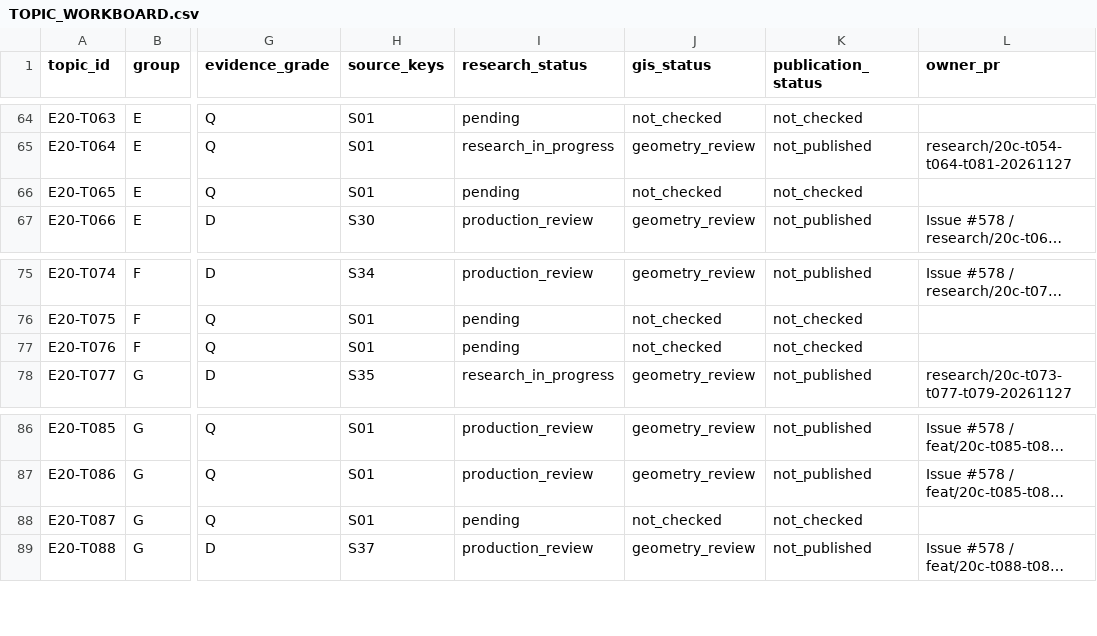
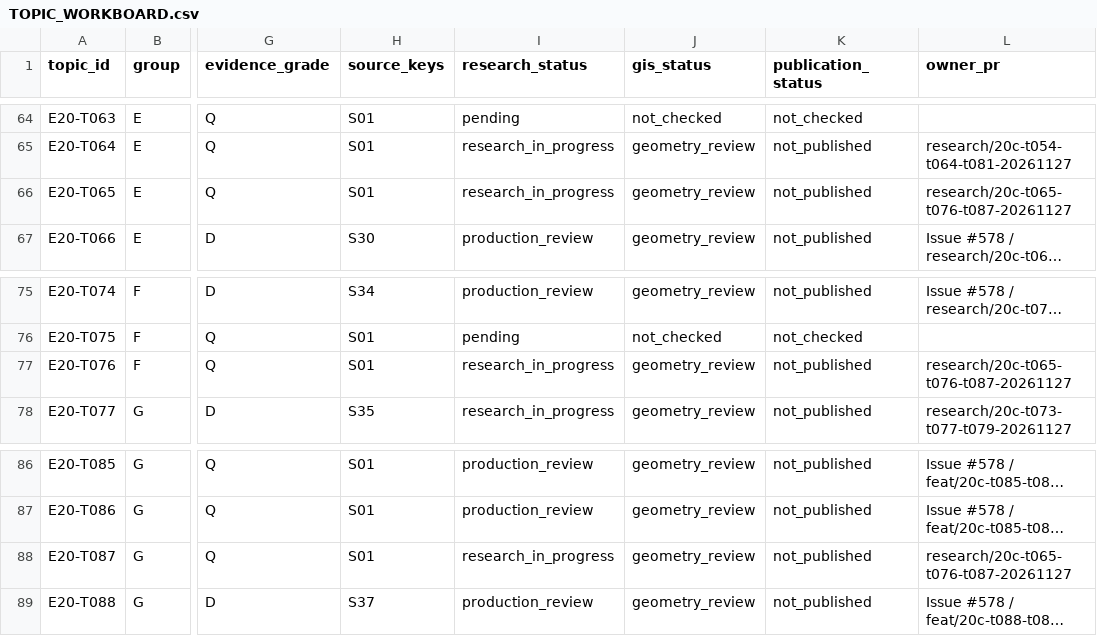
Before and after one commit to 1959124923wyz-sys/love-British-TV, a CSV file: research/20c/TOPIC_WORKBOARD.csv, drawn as a sheet; only a part is shown, gaps mark what is left out; long unchanged cells end in …; the diff names each change by its address in the sheet, - before the commit and + after, or states it on an @@ line.

Commit message:
Research island labour, political exile, relocation and fiscal governance T065 T076 T087

```diff
--- a/research/20c/TOPIC_WORKBOARD.csv
+++ b/research/20c/TOPIC_WORKBOARD.csv
-I66 (research_status): pending
+I66 (research_status): research_in_progress
-J66 (gis_status): not_checked
+J66 (gis_status): geometry_review
-K66 (publication_status): not_checked
+K66 (publication_status): not_published
-L66 (owner_pr): (empty)
+L66 (owner_pr): research/20c-t065-t076-t087-20261127
-I77 (research_status): pending
+I77 (research_status): research_in_progress
-J77 (gis_status): not_checked
+J77 (gis_status): geometry_review
-K77 (publication_status): not_checked
+K77 (publication_status): not_published
-L77 (owner_pr): (empty)
+L77 (owner_pr): research/20c-t065-t076-t087-20261127
-I88 (research_status): pending
+I88 (research_status): research_in_progress
-J88 (gis_status): not_checked
+J88 (gis_status): geometry_review
-K88 (publication_status): not_checked
+K88 (publication_status): not_published
-L88 (owner_pr): (empty)
+L88 (owner_pr): research/20c-t065-t076-t087-20261127
```
Also changed, not shown: 12 other files.
